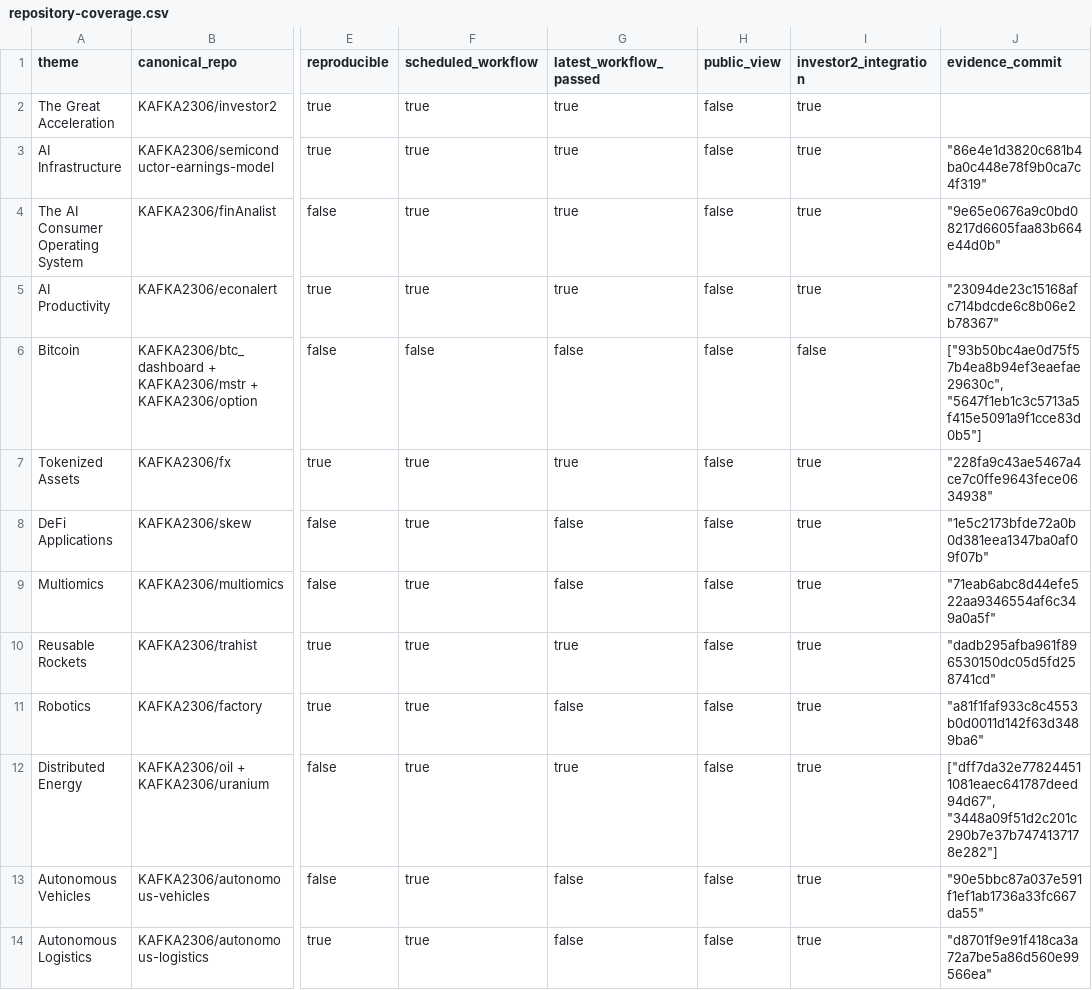
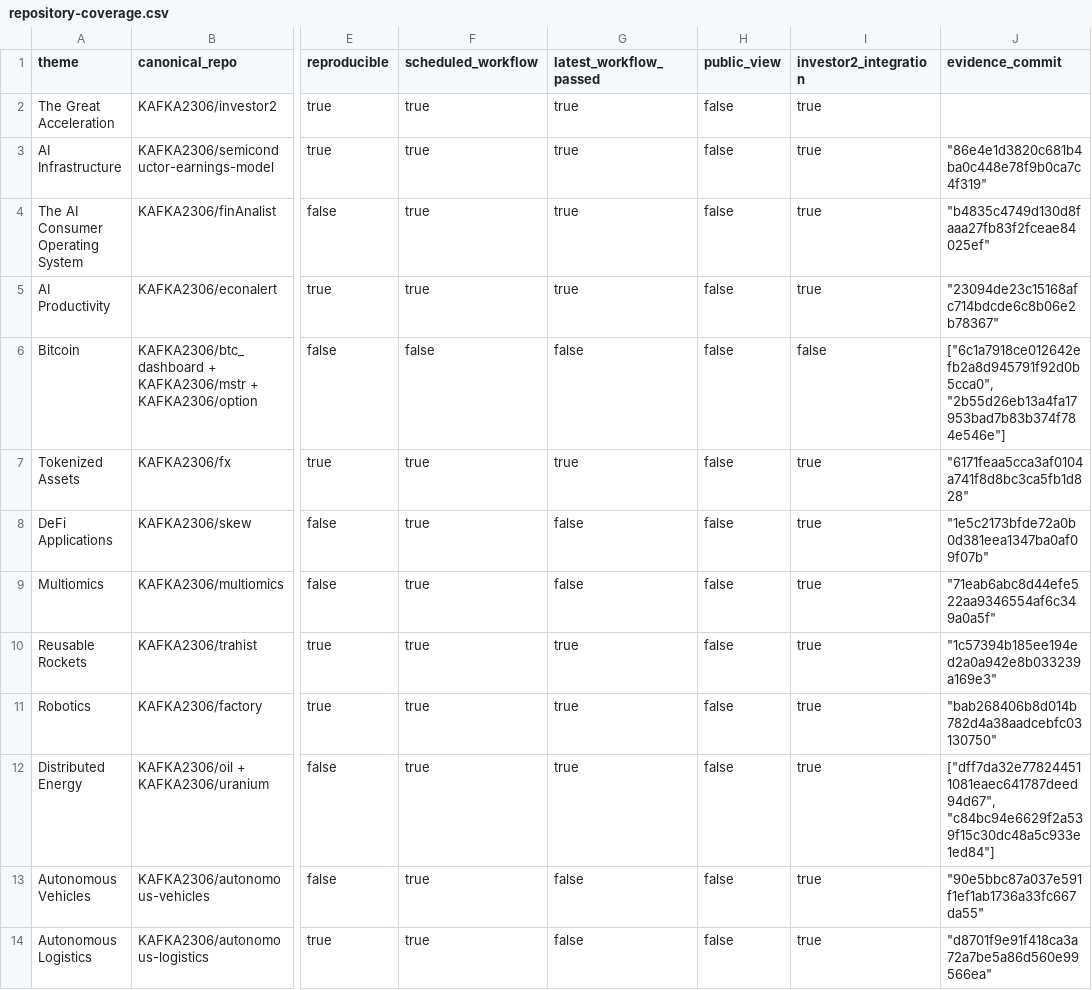
Before and after one commit to KAFKA2306/investor2, a CSV file: api/v1/ark-big-ideas/repository-coverage.csv, drawn as a sheet; only a part is shown, gaps mark what is left out; the diff names each change by its address in the sheet, - before the commit and + after, or states it on an @@ line.

```diff
--- a/api/v1/ark-big-ideas/repository-coverage.csv
+++ b/api/v1/ark-big-ideas/repository-coverage.csv
-J4 (evidence_commit): "9e65e0676a9c0bd08217d6605faa83b664e44d0b"
+J4 (evidence_commit): "b4835c4749d130d8faaa27fb83f2fceae84025ef"
-J6 (evidence_commit): ["93b50bc4ae0d75f57b4ea8b94ef3eaefae29630c", "5647f1eb1c3c5713a5f415e5091a9f1cce83d0b5"]
+J6 (evidence_commit): ["6c1a7918ce012642efb2a8d945791f92d0b5cca0", "2b55d26eb13a4fa17953bad7b83b374f784e546e"]
-J7 (evidence_commit): "228fa9c43ae5467a4ce7c0ffe9643fece0634938"
+J7 (evidence_commit): "6171feaa5cca3af0104a741f8d8bc3ca5fb1d828"
-J10 (evidence_commit): "dadb295afba961f896530150dc05d5fd258741cd"
+J10 (evidence_commit): "1c57394b185ee194ed2a0a942e8b033239a169e3"
-G11 (latest_workflow_passed): false
+G11 (latest_workflow_passed): true
-J11 (evidence_commit): "a81f1faf933c8c4553b0d0011d142f63d3489ba6"
+J11 (evidence_commit): "bab268406b8d014b782d4a38aadcebfc03130750"
-J12 (evidence_commit): ["dff7da32e778244511081eaec641787deed94d67", "3448a09f51d2c201c290b7e37b7474137178e282"]
+J12 (evidence_commit): ["dff7da32e778244511081eaec641787deed94d67", "c84bc94e6629f2a539f15c30dc48a5c933e1ed84"]
```
Also changed, not shown: 14 other files.
